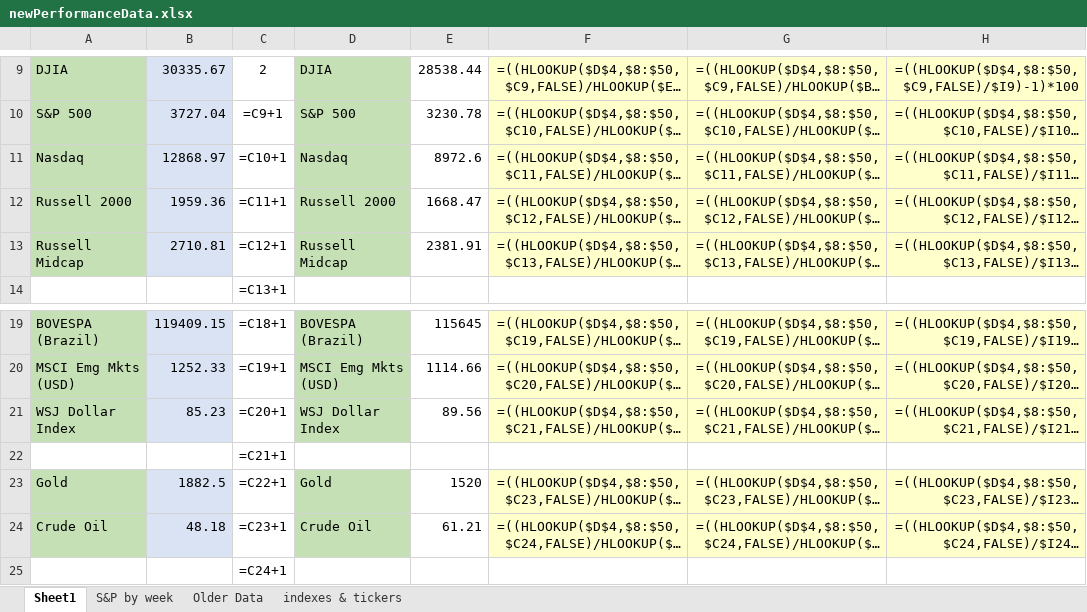
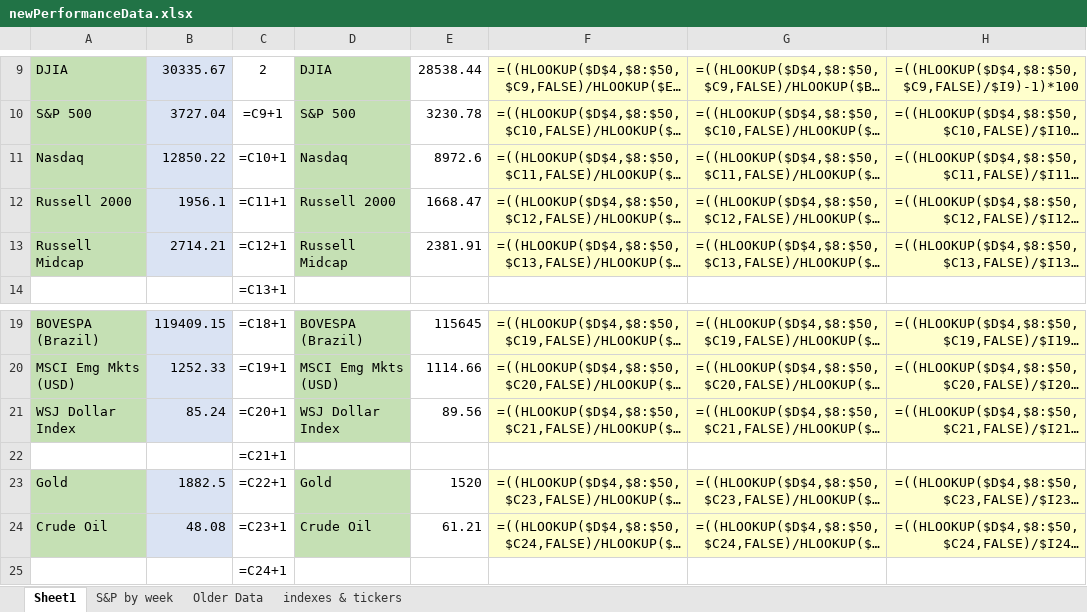
Before and after one commit to gbonnanzio/stocksWebScraper, an Excel workbook: newPerformanceData.xlsx, sheet Sheet1, drawn as a sheet; only a part is shown, gaps mark what is left out; long unchanged cells end in …; values as stored, in another font and other column widths than the file's, no borders; formulas without a stored value are shown as written; conditional formats not drawn; the diff names each change by its address in the sheet, - before the commit and + after, or states it on an @@ line.

```diff
--- a/newPerformanceData.xlsx (sheet Sheet1)
+++ b/newPerformanceData.xlsx (sheet Sheet1)
-B11: 12868.97
+B11: 12850.22
-B12: 1959.36
+B12: 1956.1
-B13: 2710.81
+B13: 2714.21
-B21: 85.23
+B21: 85.24
-B24: 48.18
+B24: 48.08
```
Also changed, not shown: charts or pictures, backup/testWorksheetBackup.xlsx, 2 other files.
